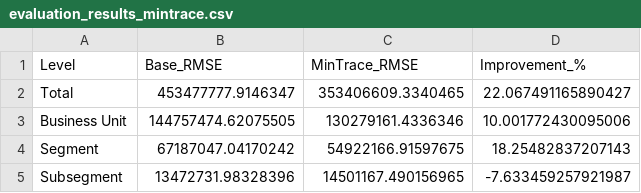
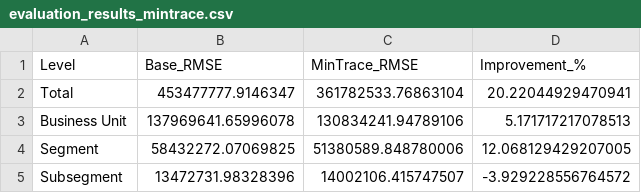
Before and after one commit to Alanog10/Siemens, a CSV file: evaluation_results_mintrace.csv, drawn as a sheet.

```diff
--- a/evaluation_results_mintrace.csv
+++ b/evaluation_results_mintrace.csv
@@ -1,5 +1,5 @@
 Level,Base_RMSE,MinTrace_RMSE,Improvement_%
-Total,453477777.9146347,353406609.3340465,22.067491165890427
-Business Unit,144757474.62075505,130279161.4336346,10.001772430095006
-Segment,67187047.04170242,54922166.91597675,18.25482837207143
-Subsegment,13472731.98328396,14501167.490156965,-7.633459257921987
+Total,453477777.9146347,361782533.76863104,20.22044929470941
+Business Unit,137969641.65996078,130834241.94789106,5.171717217078513
+Segment,58432272.07069825,51380589.848780006,12.068129429207005
+Subsegment,13472731.98328396,14002106.415747507,-3.929228556764572
```
Also changed, not shown: 3 other files.
